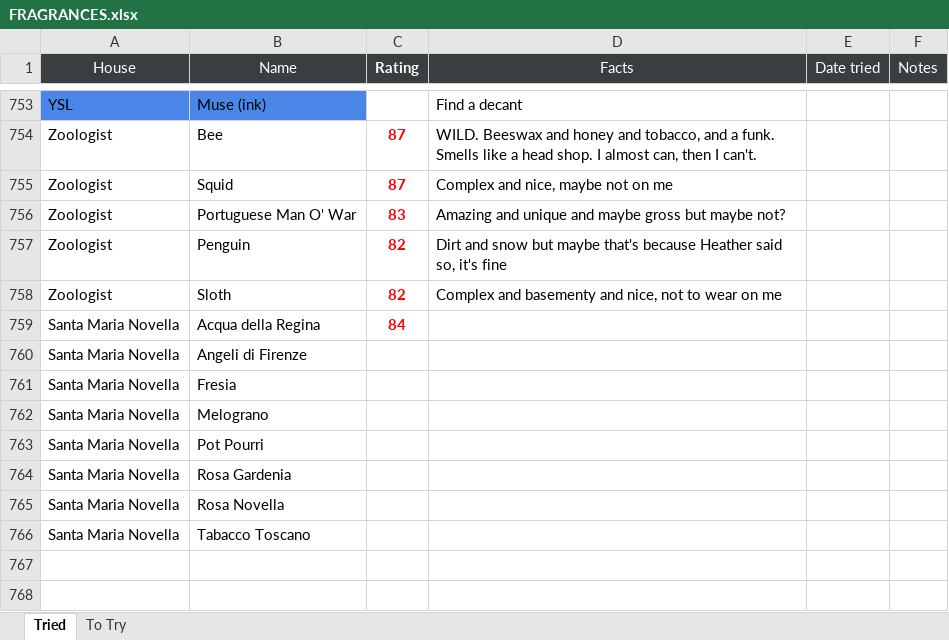
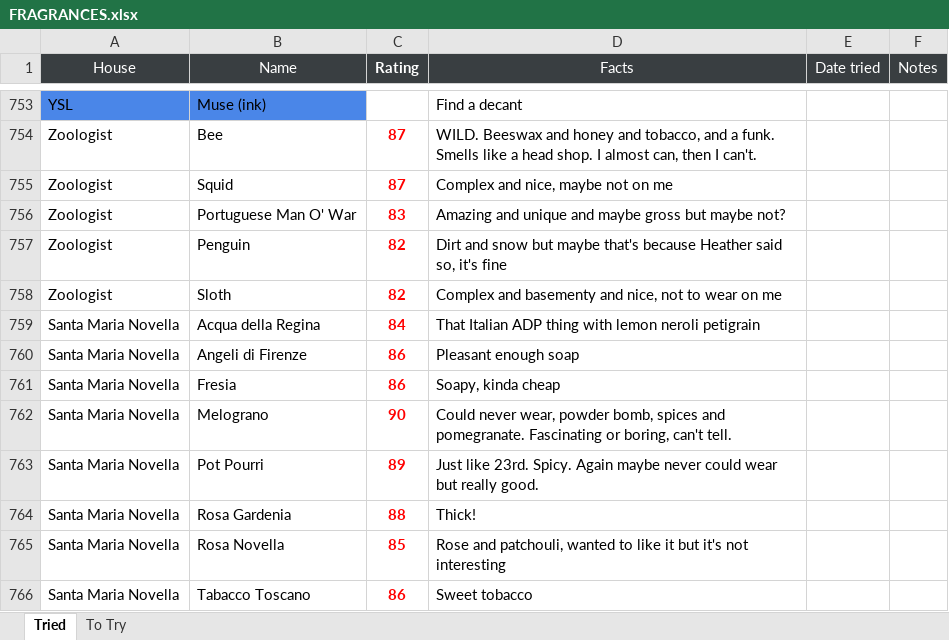
Before and after one commit to kreher124/Perfume, an Excel workbook: data/FRAGRANCES.xlsx, sheet Tried, drawn as a sheet; only a part is shown, gaps mark what is left out; values as stored, in another font and other column widths than the file's, no borders; charts and pictures not drawn; the diff names each change by its address in the sheet, - before the commit and + after, or states it on an @@ line.

```diff
--- a/data/FRAGRANCES.xlsx (sheet Tried)
+++ b/data/FRAGRANCES.xlsx (sheet Tried)
-D759 (Facts): (empty)
+D759 (Facts): That Italian ADP thing with lemon neroli petigrain
-C760:C761 (Rating): (empty)
+C760:C761 (Rating): 86
-D760 (Facts): (empty)
+D760 (Facts): Pleasant enough soap
-D761 (Facts): (empty)
+D761 (Facts): Soapy, kinda cheap
-C762 (Rating): (empty)
+C762 (Rating): 90
-D762 (Facts): (empty)
+D762 (Facts): Could never wear, powder bomb, spices and pomegranate. Fascinating or boring, can't tell.
-C763 (Rating): (empty)
+C763 (Rating): 89
-D763 (Facts): (empty)
+D763 (Facts): Just like 23rd. Spicy. Again maybe never could wear but really good.
-C764 (Rating): (empty)
+C764 (Rating): 88
-D764 (Facts): (empty)
+D764 (Facts): Thick!
-C765 (Rating): (empty)
+C765 (Rating): 85
-D765 (Facts): (empty)
+D765 (Facts): Rose and patchouli, wanted to like it but it's not interesting
-C766 (Rating): (empty)
+C766 (Rating): 86
-D766 (Facts): (empty)
+D766 (Facts): Sweet tobacco
```
